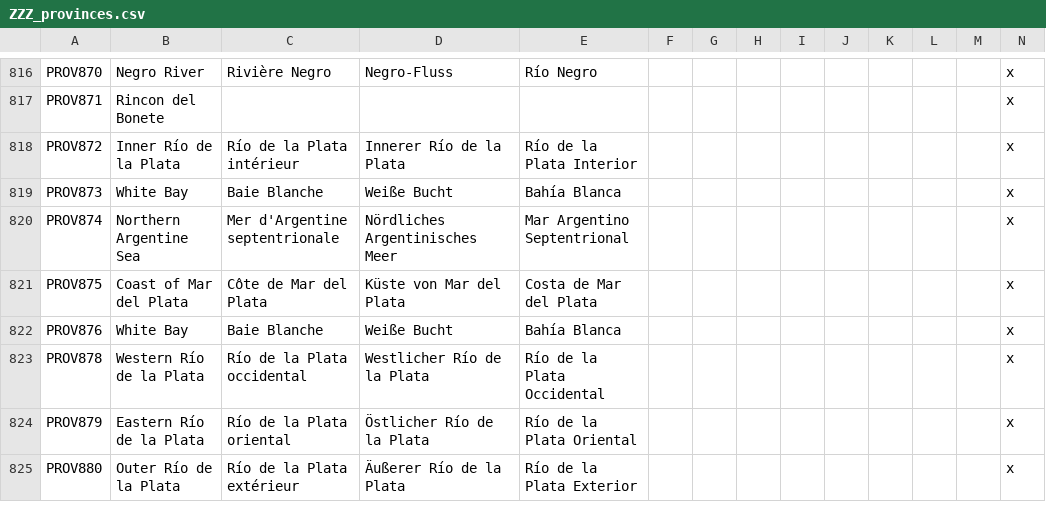
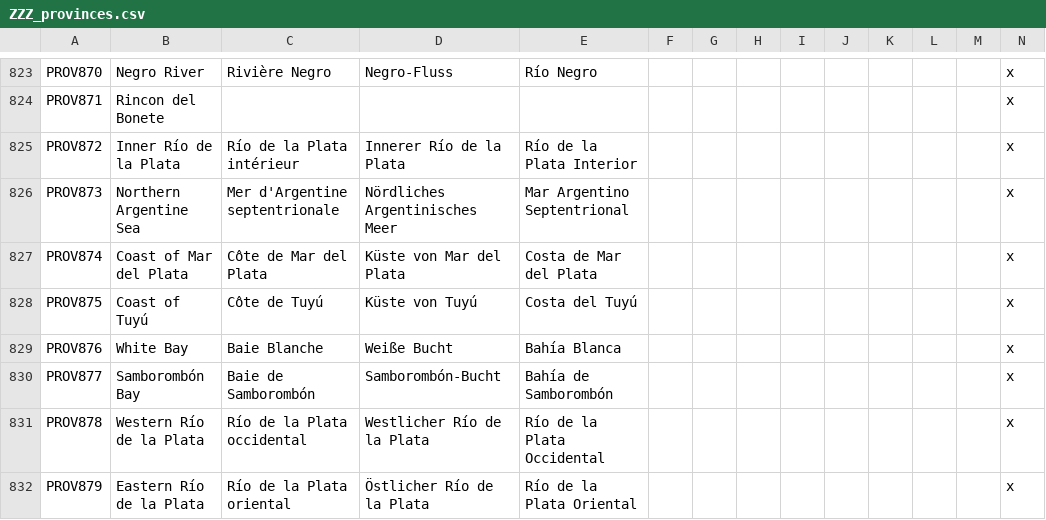
Before and after one commit to Metaluis90/A-World-Like-Any-Other, a CSV file: ATEFF - A World Like Any Other/localisation/ZZZ_provinces.csv, drawn as a sheet; only a part is shown, gaps mark what is left out; the shorter side is filled out with more unchanged rows; addresses are those after the commit; rows hold the shown columns only; the diff covers the shown part only; the diff names each change by its address in the sheet, - before the commit and + after, or states it on an @@ line.

```diff
--- a/ATEFF - A World Like Any Other/localisation/ZZZ_provinces.csv
+++ b/ATEFF - A World Like Any Other/localisation/ZZZ_provinces.csv
-B826: White Bay
+B826: Northern Argentine Sea
-C826: Baie Blanche
+C826: Mer d'Argentine septentrionale
-D826: Weiße Bucht
+D826: Nördliches Argentinisches Meer
-E826: Bahía Blanca
+E826: Mar Argentino Septentrional
-B827: Northern Argentine Sea
+B827: Coast of Mar del Plata
-C827: Mer d'Argentine septentrionale
+C827: Côte de Mar del Plata
-D827: Nördliches Argentinisches Meer
+D827: Küste von Mar del Plata
-E827: Mar Argentino Septentrional
+E827: Costa de Mar del Plata
-B828: Coast of Mar del Plata
+B828: Coast of Tuyú
-C828: Côte de Mar del Plata
+C828: Côte de Tuyú
-D828: Küste von Mar del Plata
+D828: Küste von Tuyú
-E828: Costa de Mar del Plata
+E828: Costa del Tuyú
+row 830: PROV877 | Samborombón Bay | Baie de Samborombón | Samborombón-Bucht | Bahía de Samborombón |  |  |  |  |  |  |  |  | x
```
Also changed, not shown: 7 added rows and 48 edited cells elsewhere in this file, ATEFF - A World Like Any Other/map/definition.csv, 3 other files.
